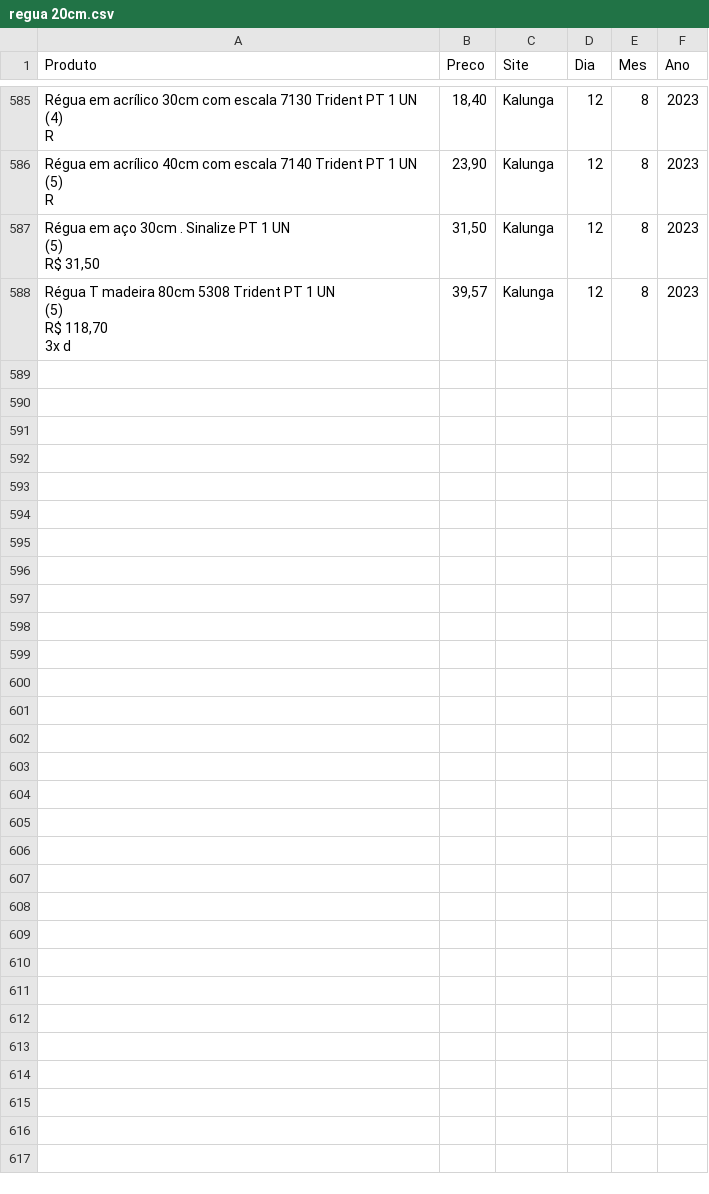
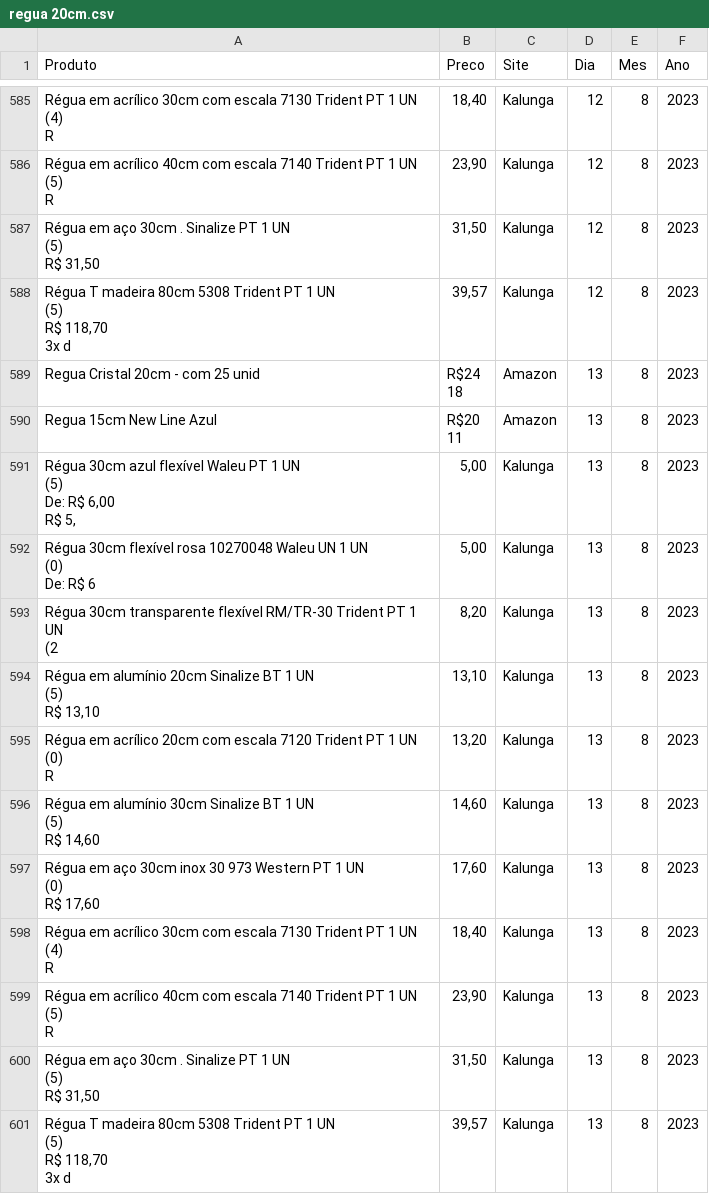
Before and after one commit to DirceuSilvestre/Web-Scrapping-para-Data-Science, a CSV file: regua 20cm.csv, drawn as a sheet; only a part is shown, gaps mark what is left out; ↵ is a line break in a cell; the diff names each change by its address in the sheet, - before the commit and + after, or states it on an @@ line.

```diff
--- a/regua 20cm.csv
+++ b/regua 20cm.csv
+row 589: Regua Cristal 20cm - com 25 unid | R$24 ↵ 18 | Amazon | 13 | 8 | 2023
+row 590: Regua 15cm New Line Azul | R$20 ↵ 11 | Amazon | 13 | 8 | 2023
+row 591: Régua 30cm azul flexível Waleu PT 1 UN ↵ (5) ↵ De: R$ 6,00 ↵ R$ 5, | 5,00 | Kalunga | 13 | 8 | 2023
+row 592: Régua 30cm flexível rosa 10270048 Waleu UN 1 UN ↵ (0) ↵ De: R$ 6 | 5,00 | Kalunga | 13 | 8 | 2023
+row 593: Régua 30cm transparente flexível RM/TR-30 Trident PT 1 UN ↵ (2 | 8,20 | Kalunga | 13 | 8 | 2023
+row 594: Régua em alumínio 20cm Sinalize BT 1 UN ↵ (5) ↵ R$ 13,10 | 13,10 | Kalunga | 13 | 8 | 2023
+row 595: Régua em acrílico 20cm com escala 7120 Trident PT 1 UN ↵ (0) ↵ R | 13,20 | Kalunga | 13 | 8 | 2023
+row 596: Régua em alumínio 30cm Sinalize BT 1 UN ↵ (5) ↵ R$ 14,60 | 14,60 | Kalunga | 13 | 8 | 2023
+row 597: Régua em aço 30cm inox 30 973 Western PT 1 UN ↵ (0) ↵ R$ 17,60 | 17,60 | Kalunga | 13 | 8 | 2023
+row 598: Régua em acrílico 30cm com escala 7130 Trident PT 1 UN ↵ (4) ↵ R | 18,40 | Kalunga | 13 | 8 | 2023
+row 599: Régua em acrílico 40cm com escala 7140 Trident PT 1 UN ↵ (5) ↵ R | 23,90 | Kalunga | 13 | 8 | 2023
+row 600: Régua em aço 30cm . Sinalize PT 1 UN ↵ (5) ↵ R$ 31,50 | 31,50 | Kalunga | 13 | 8 | 2023
+row 601: Régua T madeira 80cm 5308 Trident PT 1 UN ↵ (5) ↵ R$ 118,70 ↵ 3x d | 39,57 | Kalunga | 13 | 8 | 2023
```
Also changed, not shown: borracha branca.csv, caderno 10 materias.csv, 7 other files.
